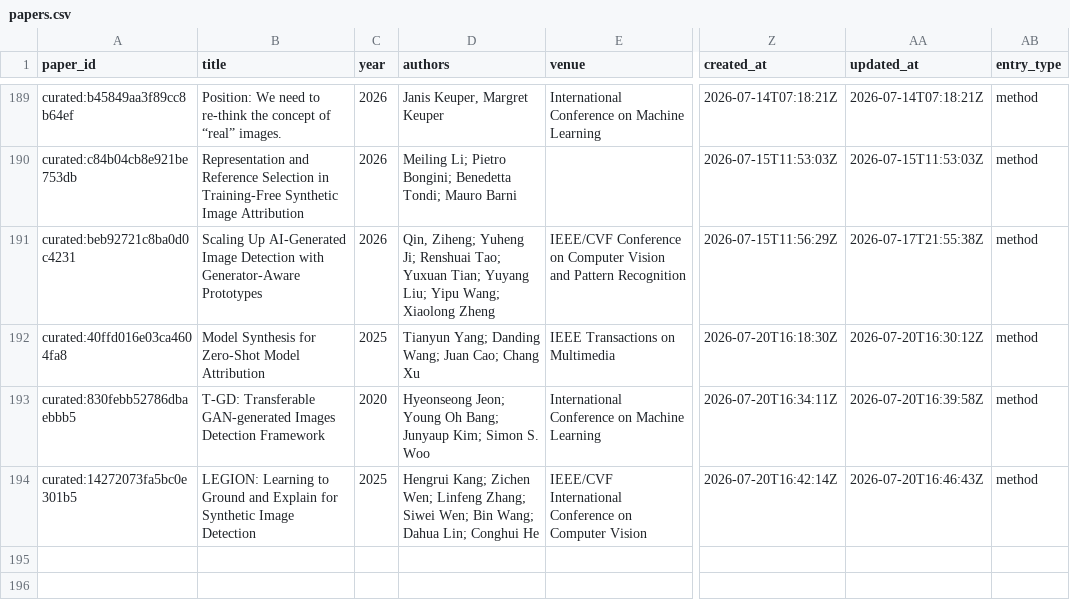
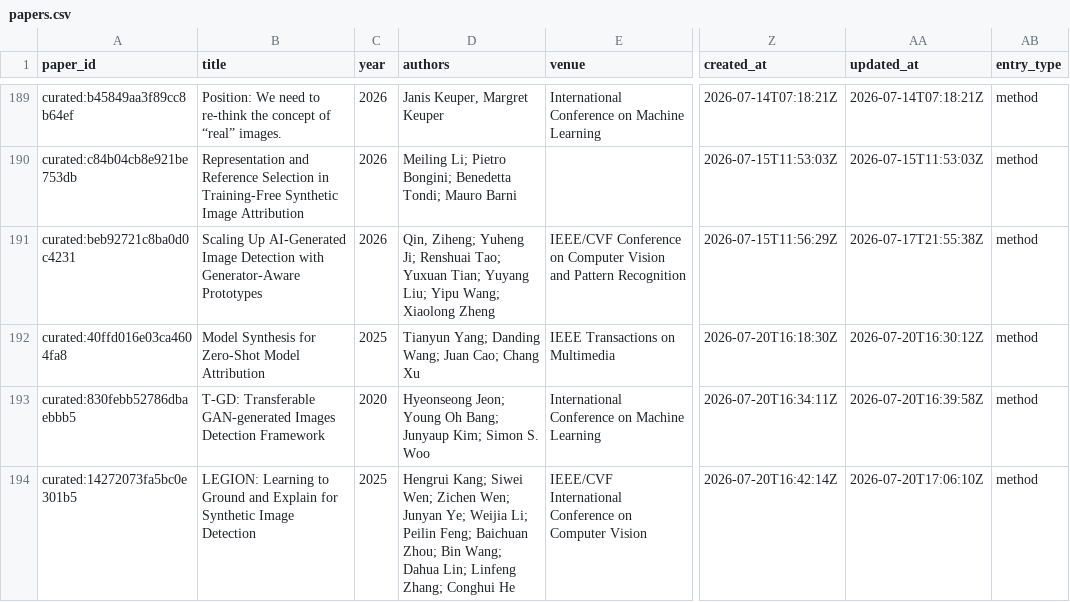
Before and after one commit to meiling-fdu/synthetic-image-research-map, a CSV file: data/curated/papers.csv, drawn as a sheet; only a part is shown, gaps mark what is left out; the diff names each change by its address in the sheet, - before the commit and + after, or states it on an @@ line.

```diff
--- a/data/curated/papers.csv
+++ b/data/curated/papers.csv
-D194 (authors): Hengrui Kang; Zichen Wen; Linfeng Zhang; Siwei Wen; Bin Wang; Dahua Lin; Conghui He
+D194 (authors): Hengrui Kang; Siwei Wen; Zichen Wen; Junyan Ye; Weijia Li; Peilin Feng; Baichuan Zhou; Bin Wang; Dahua Lin; Linfeng Zhang; Conghui He
-AA194 (updated_at): 2026-07-20T16:46:43Z
+AA194 (updated_at): 2026-07-20T17:06:10Z
```
Also changed, not shown: 7 other files.
